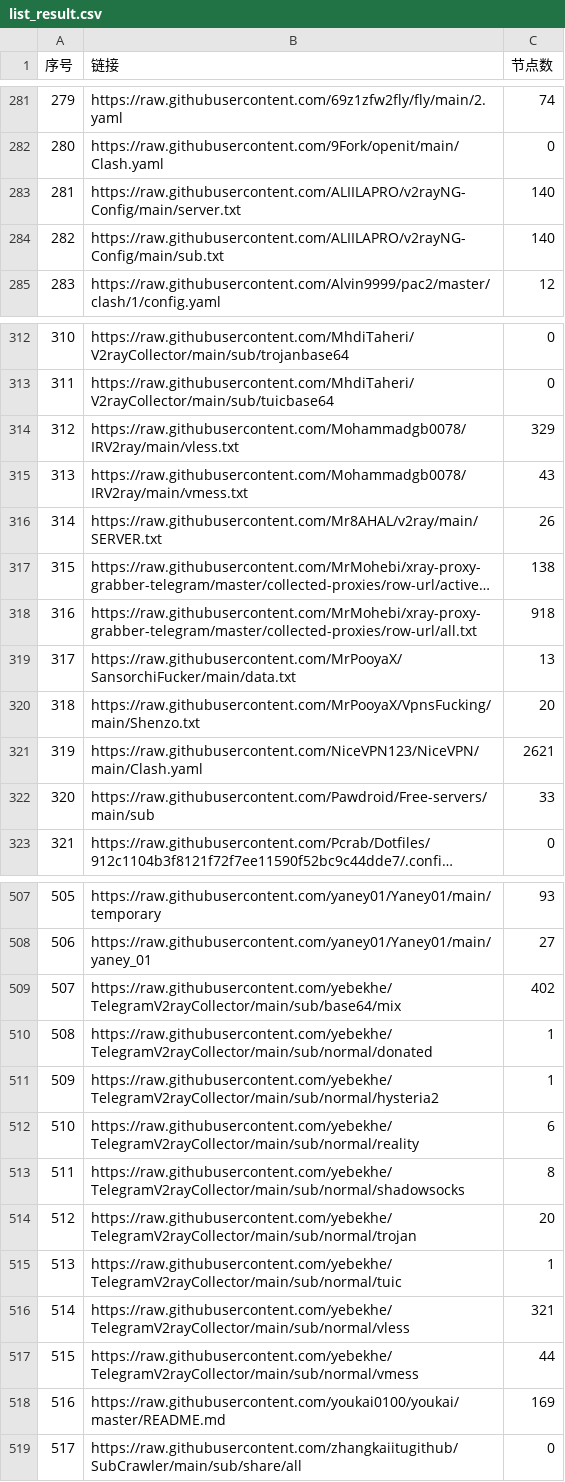
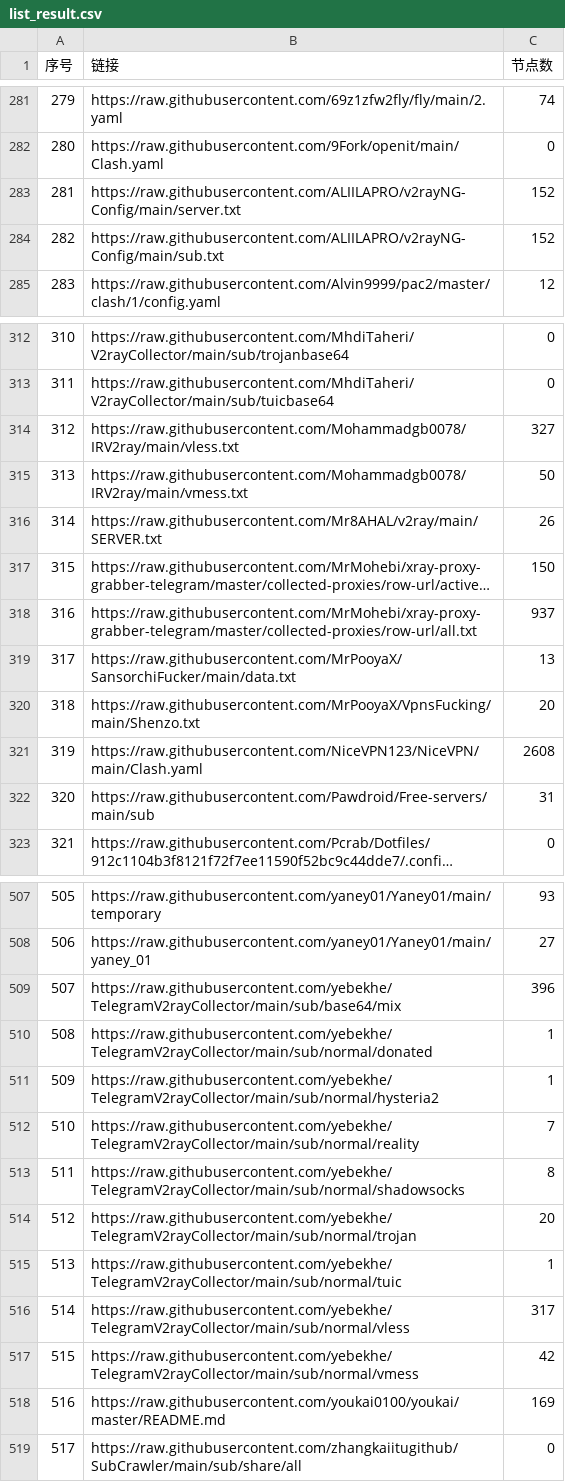
Before and after one commit to PENZA84/AutoMergePublicNodes, a CSV file: list_result.csv, drawn as a sheet; only a part is shown, gaps mark what is left out; long unchanged cells end in …; the diff covers the shown part only; the diff names each change by its address in the sheet, - before the commit and + after, or states it on an @@ line.

```diff
--- a/list_result.csv
+++ b/list_result.csv
-C283:C284 (节点数): 140
+C283:C284 (节点数): 152
-C314 (节点数): 329
+C314 (节点数): 327
-C315 (节点数): 43
+C315 (节点数): 50
-C317 (节点数): 138
+C317 (节点数): 150
-C318 (节点数): 918
+C318 (节点数): 937
-C321 (节点数): 2621
+C321 (节点数): 2608
-C322 (节点数): 33
+C322 (节点数): 31
-C509 (节点数): 402
+C509 (节点数): 396
-C512 (节点数): 6
+C512 (节点数): 7
-C516 (节点数): 321
+C516 (节点数): 317
-C517 (节点数): 44
+C517 (节点数): 42
```
Also changed, not shown: 35 edited cells elsewhere in this file, 14 other files.
